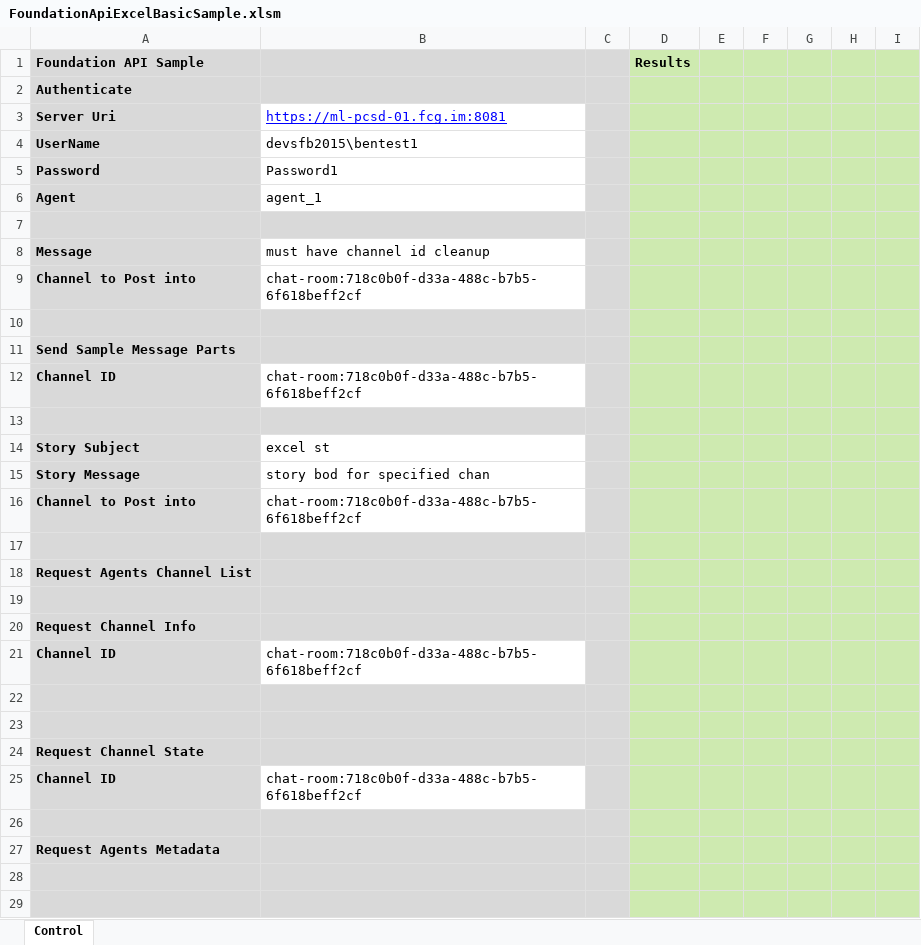
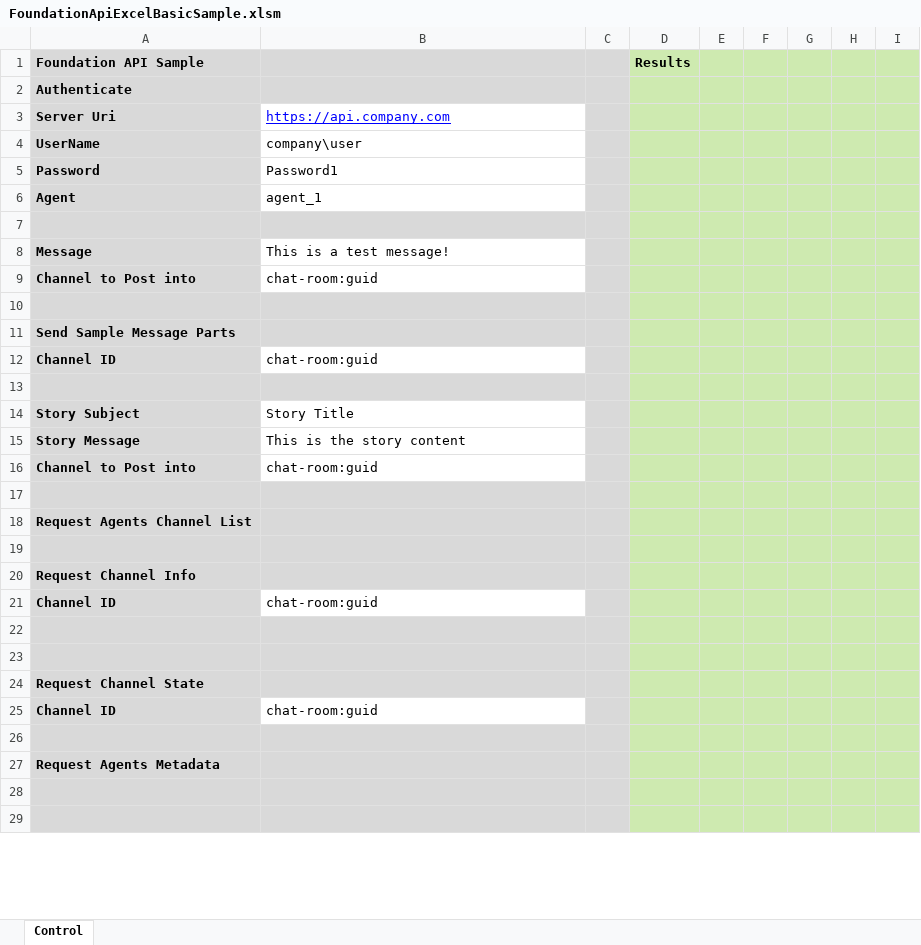
Before and after one commit to mindlink/api-samples, an Excel workbook: vba-basic-sample/FoundationApiExcelBasicSample.xlsm, sheet Control, drawn as a sheet; only a part is shown; values as stored, in another font and other column widths than the file's, no borders; charts and pictures not drawn; the diff covers the shown part only; the diff names each change by its address in the sheet, - before the commit and + after, or states it on an @@ line.

Commit message:
reset default fields for VBA sample

```diff
--- a/vba-basic-sample/FoundationApiExcelBasicSample.xlsm (sheet Control)
+++ b/vba-basic-sample/FoundationApiExcelBasicSample.xlsm (sheet Control)
-B3: https://ml-pcsd-01.fcg.im:8081
+B3: https://api.company.com
-B4: devsfb2015\bentest1
+B4: company\user
-B8: must have channel id cleanup
+B8: This is a test message!
-B9: chat-room:718c0b0f-d33a-488c-b7b5-6f618beff2cf
+B9: chat-room:guid
-B12: chat-room:718c0b0f-d33a-488c-b7b5-6f618beff2cf
+B12: chat-room:guid
-B14: excel st
+B14: Story Title
-B15: story bod for specified chan
+B15: This is the story content
-B16: chat-room:718c0b0f-d33a-488c-b7b5-6f618beff2cf
+B16: chat-room:guid
-B21: chat-room:718c0b0f-d33a-488c-b7b5-6f618beff2cf
+B21: chat-room:guid
-B25: chat-room:718c0b0f-d33a-488c-b7b5-6f618beff2cf
+B25: chat-room:guid
```
Also changed, not shown: 3 edited cells elsewhere in this sheet.
